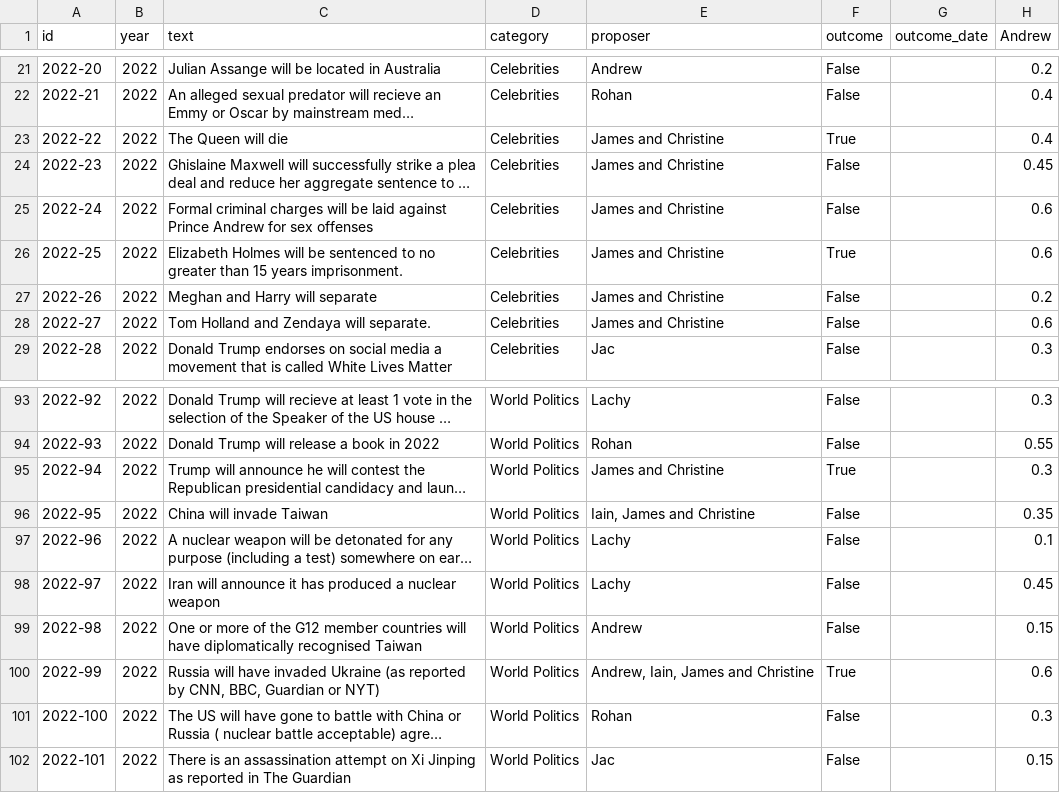
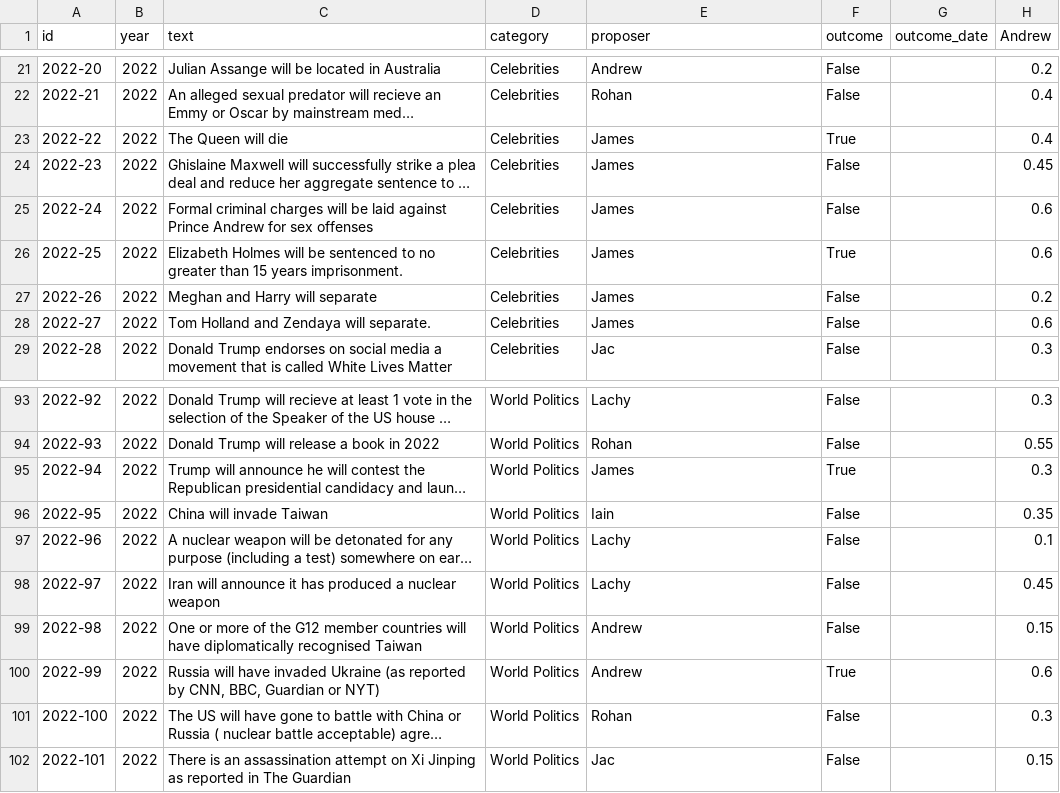
Before and after one commit to lmccalman/predictions, a CSV file: output/game_data.csv, drawn as a sheet; only a part is shown, gaps mark what is left out; long unchanged cells end in …; the diff names each change by its address in the sheet, - before the commit and + after, or states it on an @@ line.

Commit message:
fix proposer parsing

```diff
--- a/output/game_data.csv
+++ b/output/game_data.csv
-E23:E28 (proposer): James and Christine
+E23:E28 (proposer): James
-E95 (proposer): James and Christine
+E95 (proposer): James
-E96 (proposer): Iain, James and Christine
+E96 (proposer): Iain
-E100 (proposer): Andrew, Iain, James and Christine
+E100 (proposer): Andrew
```
Also changed, not shown: 3 other files.
